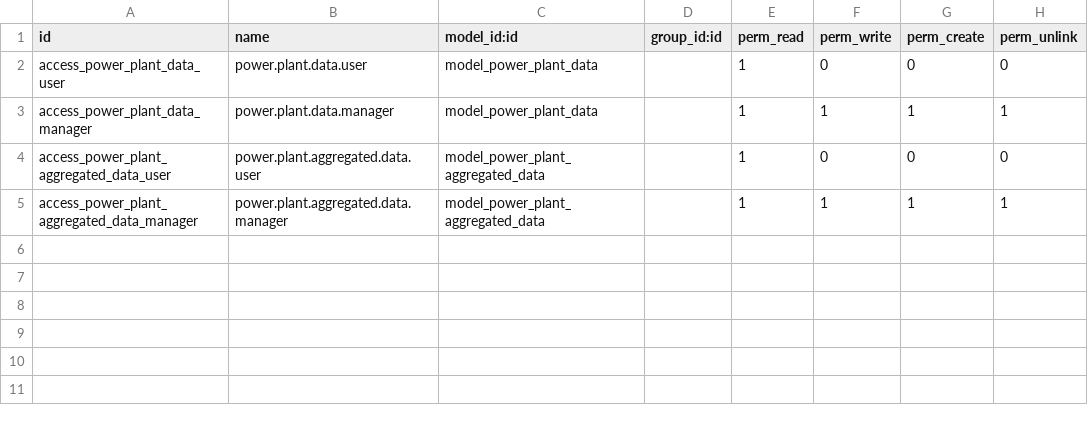
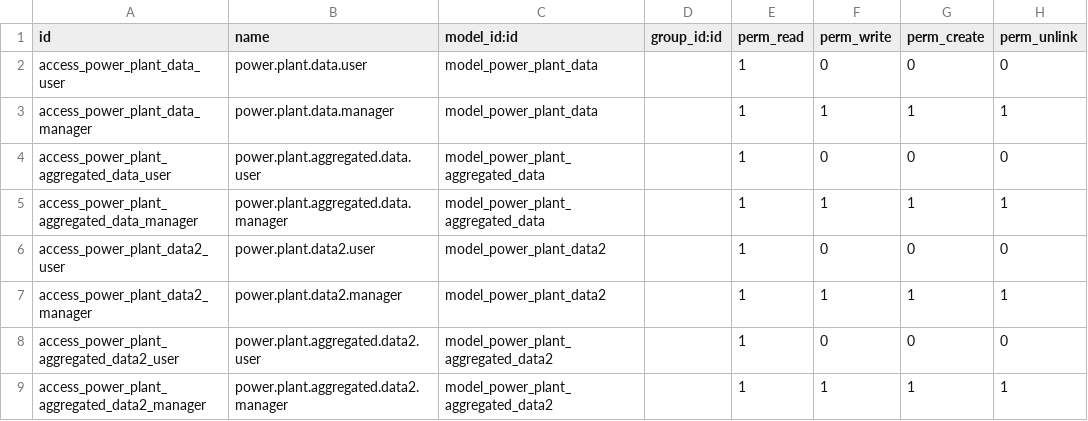
Before and after one commit to dvorakmilda/power_plant_module, a CSV file: security/ir.model.access.csv, drawn as a sheet.

```diff
--- a/security/ir.model.access.csv
+++ b/security/ir.model.access.csv
@@ -5 +5,5 @@ access_power_plant_aggregated_data_user,power.plant.aggregated.data.user,model_p
 access_power_plant_aggregated_data_manager,power.plant.aggregated.data.manager,model_power_plant_aggregated_data,,1,1,1,1
+access_power_plant_data2_user,power.plant.data2.user,model_power_plant_data2,,1,0,0,0
+access_power_plant_data2_manager,power.plant.data2.manager,model_power_plant_data2,,1,1,1,1
+access_power_plant_aggregated_data2_user,power.plant.aggregated.data2.user,model_power_plant_aggregated_data2,,1,0,0,0
+access_power_plant_aggregated_data2_manager,power.plant.aggregated.data2.manager,model_power_plant_aggregated_data2,,1,1,1,1
```
Also changed, not shown: 10 other files.
